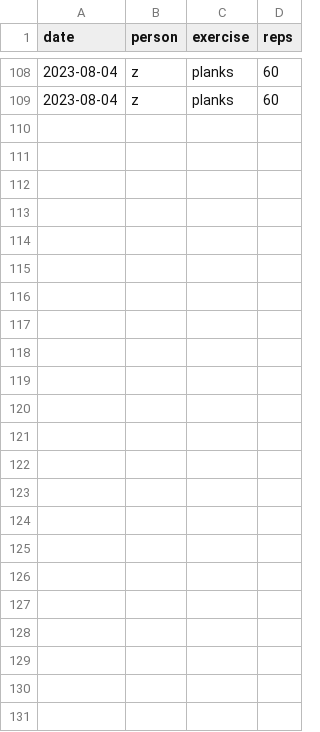
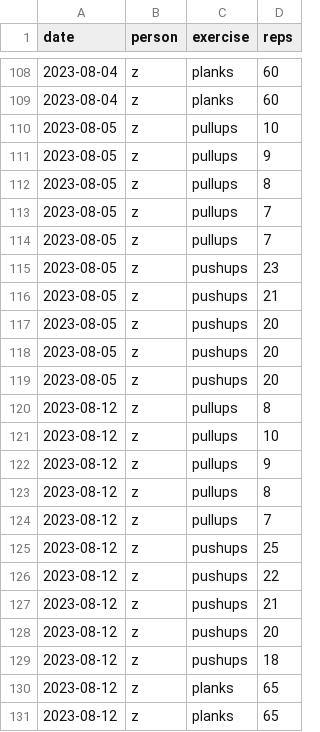
Before and after one commit to zaid-g/workout, a CSV file: history_sets.csv, drawn as a sheet; only a part is shown, gaps mark what is left out; the diff names each change by its address in the sheet, - before the commit and + after, or states it on an @@ line.

Commit message:
sdf

```diff
--- a/history_sets.csv
+++ b/history_sets.csv
+row 110: 2023-08-05 | z | pullups | 10
+row 111: 2023-08-05 | z | pullups | 9
+row 112: 2023-08-05 | z | pullups | 8
+row 113: 2023-08-05 | z | pullups | 7
+row 114: 2023-08-05 | z | pullups | 7
+row 115: 2023-08-05 | z | pushups | 23
+row 116: 2023-08-05 | z | pushups | 21
+row 117: 2023-08-05 | z | pushups | 20
+row 118: 2023-08-05 | z | pushups | 20
+row 119: 2023-08-05 | z | pushups | 20
+row 120: 2023-08-12 | z | pullups | 8
+row 121: 2023-08-12 | z | pullups | 10
+row 122: 2023-08-12 | z | pullups | 9
+row 123: 2023-08-12 | z | pullups | 8
+row 124: 2023-08-12 | z | pullups | 7
+row 125: 2023-08-12 | z | pushups | 25
+row 126: 2023-08-12 | z | pushups | 22
+row 127: 2023-08-12 | z | pushups | 21
+row 128: 2023-08-12 | z | pushups | 20
+row 129: 2023-08-12 | z | pushups | 18
+row 130: 2023-08-12 | z | planks | 65
+row 131: 2023-08-12 | z | planks | 65
```
